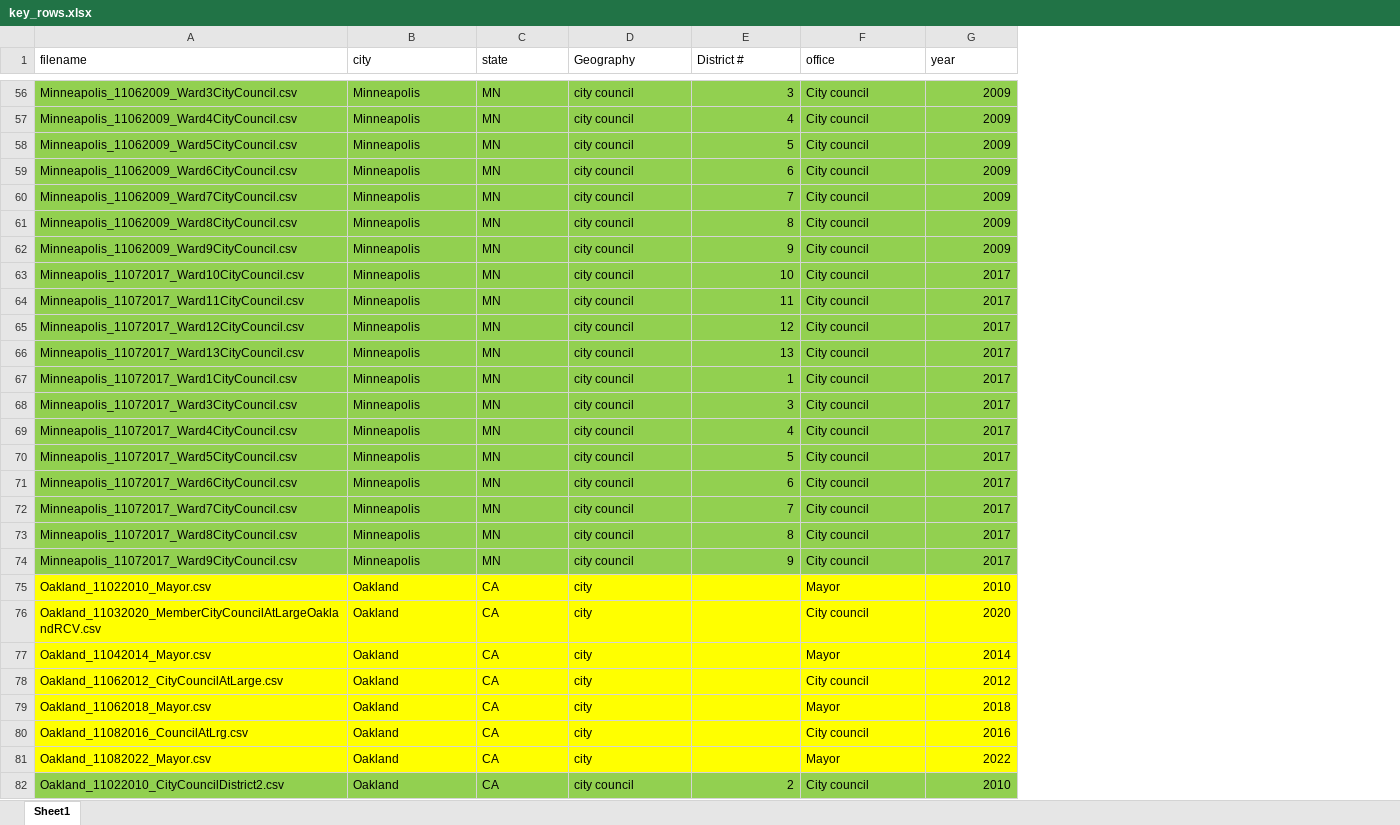
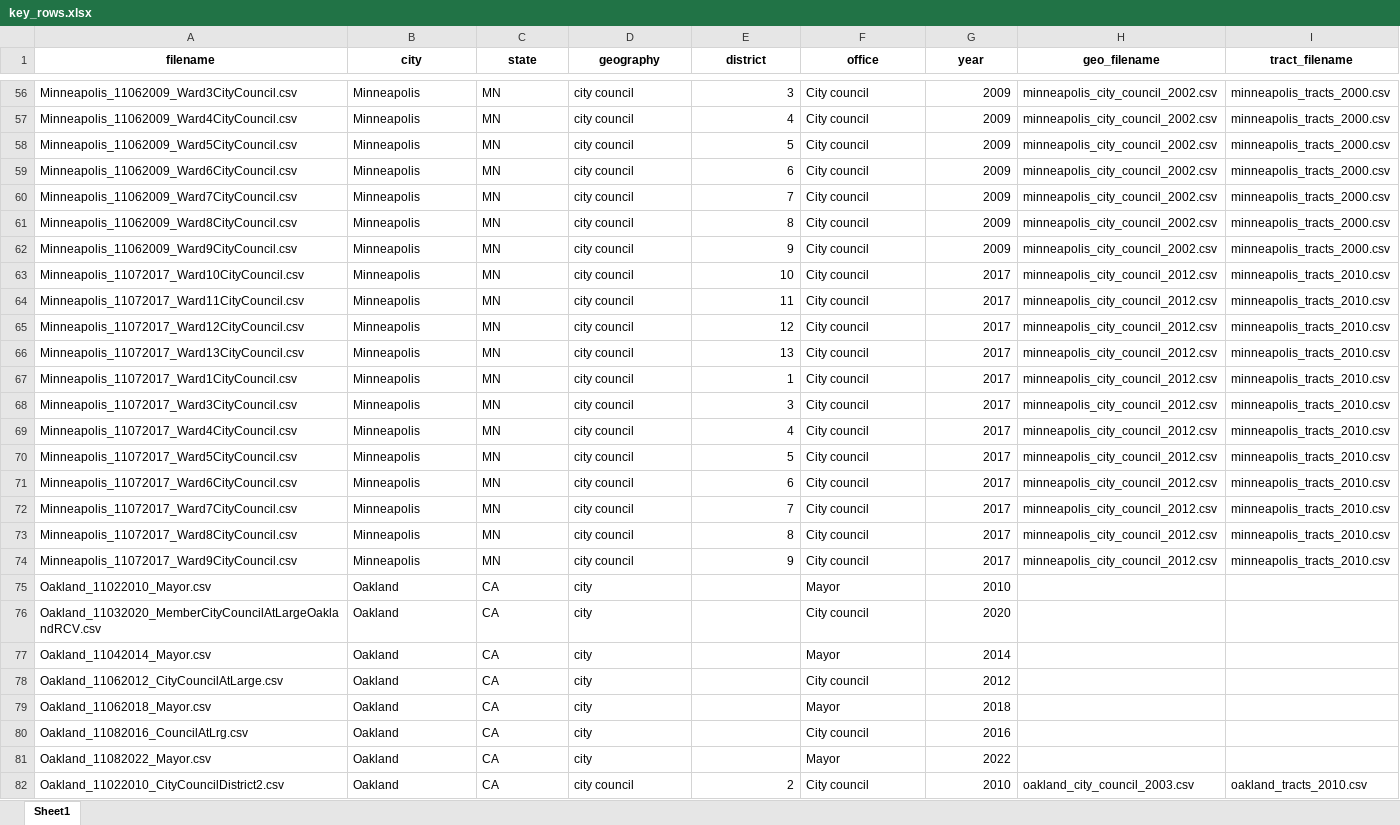
Before and after one commit to keverage-guan/RA-Work, an Excel workbook: acs/key_rows.xlsx, sheet Sheet1, drawn as a sheet; only a part is shown, gaps mark what is left out; values as stored, in another font and other column widths than the file's, no borders; the diff covers the shown part only; the diff names each change by its address in the sheet, - before the commit and + after, or states it on an @@ line.

```diff
--- a/acs/key_rows.xlsx (sheet Sheet1)
+++ b/acs/key_rows.xlsx (sheet Sheet1)
+column H (geo_filename), rows 56-82: minneapolis_city_council_2002.csv | minneapolis_city_council_2002.csv | minneapolis_city_council_2002.csv | minneapolis_city_council_2002.csv | minneapolis_city_council_2002.csv | minneapolis_city_council_2002.csv | minneapolis_city_council_2002.csv | minneapolis_city_council_2012.csv | minneapolis_city_council_2012.csv | minneapolis_city_council_2012.csv | minneapolis_city_council_2012.csv | minneapolis_city_council_2012.csv | minneapolis_city_council_2012.csv | minneapolis_city_council_2012.csv | minneapolis_city_council_2012.csv | minneapolis_city_council_2012.csv | minneapolis_city_council_2012.csv | minneapolis_city_council_2012.csv | minneapolis_city_council_2012.csv |  |  |  |  |  |  |  | oakland_city_council_2003.csv
+column I (tract_filename), rows 56-82: minneapolis_tracts_2000.csv | minneapolis_tracts_2000.csv | minneapolis_tracts_2000.csv | minneapolis_tracts_2000.csv | minneapolis_tracts_2000.csv | minneapolis_tracts_2000.csv | minneapolis_tracts_2000.csv | minneapolis_tracts_2010.csv | minneapolis_tracts_2010.csv | minneapolis_tracts_2010.csv | minneapolis_tracts_2010.csv | minneapolis_tracts_2010.csv | minneapolis_tracts_2010.csv | minneapolis_tracts_2010.csv | minneapolis_tracts_2010.csv | minneapolis_tracts_2010.csv | minneapolis_tracts_2010.csv | minneapolis_tracts_2010.csv | minneapolis_tracts_2010.csv |  |  |  |  |  |  |  | oakland_tracts_2010.csv
@@ A1:G1 bold: off → on, alignment: left → center @@
-D1: Geography
+D1: geography
-E1: District #
+E1: district
-A56:G74 fill: #92D050
+A56:G74 fill: none
-A75:G81 fill: #FFFF00
+A75:G81 fill: none
-A82:G82 fill: #92D050
+A82:G82 fill: none
```
Also changed, not shown: 13 edited cells and cell formats elsewhere in this sheet, acs/Geographies for Kevin.xlsx, 51 other files.
